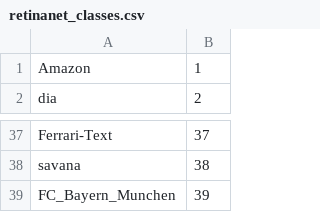
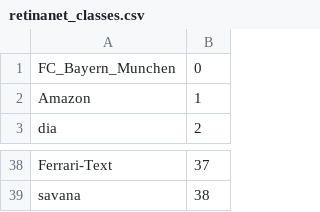
Before and after one commit to bernardoassis/cloudwalk_datasets, a CSV file: retinanet_classes.csv, drawn as a sheet; only a part is shown, gaps mark what is left out; removed rows and columns are numbered as before the commit, all else as after; the diff names each change by its address in the sheet, - before the commit and + after, or states it on an @@ line.

Commit message:
Changing the index for FC_Bayern_Munchen class to 0.

```diff
--- a/retinanet_classes.csv
+++ b/retinanet_classes.csv
+row 1: FC_Bayern_Munchen | 0
-row 39: FC_Bayern_Munchen | 39
```
Also changed, not shown: 1 other file.
